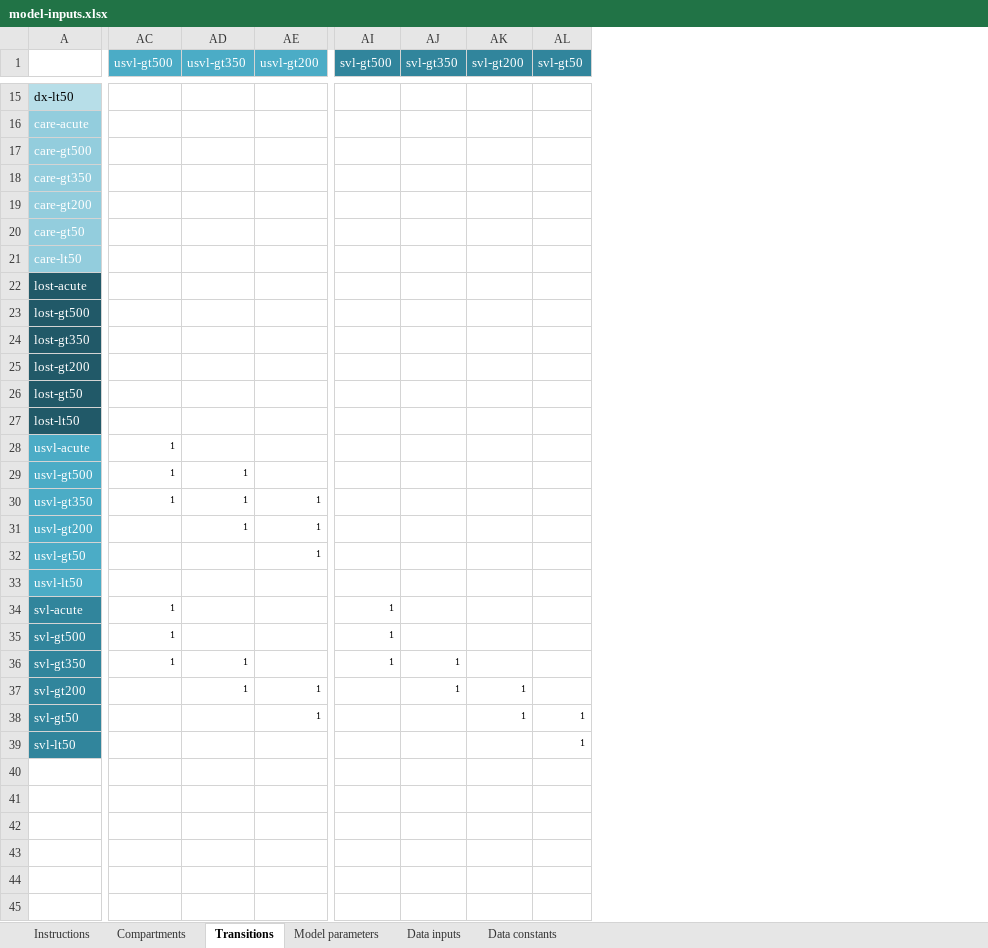
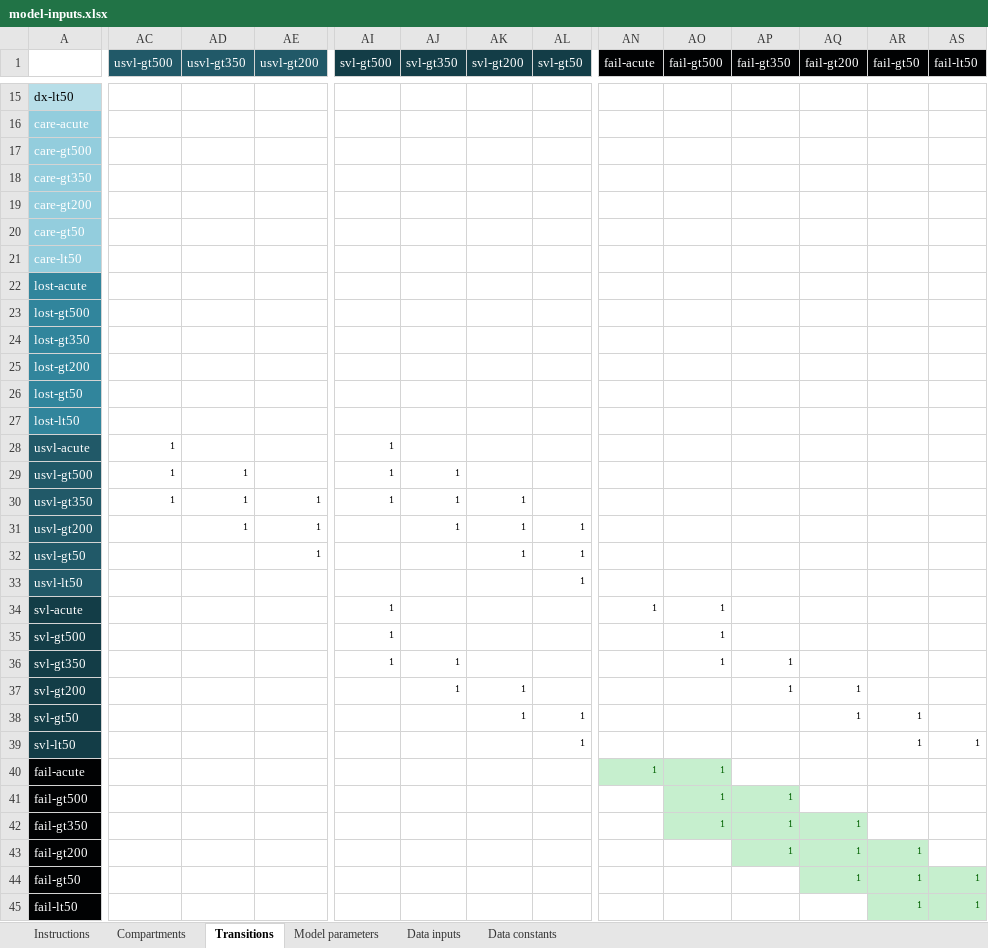
Before and after one commit to optimamodel/optima, an Excel workbook: optima/model-inputs.xlsx, sheet Transitions, drawn as a sheet; only a part is shown, gaps mark what is left out; values as stored, in another font and other column widths than the file's, no borders; conditional formats not drawn; rows hold the shown columns only; the diff covers the shown part only; the diff names each change by its address in the sheet, - before the commit and + after, or states it on an @@ line.

Commit message:
modify inputs

```diff
--- a/optima/model-inputs.xlsx (sheet Transitions)
+++ b/optima/model-inputs.xlsx (sheet Transitions)
+column AN (fail-acute), row 34: 1
+column AO (fail-gt500), rows 34-36: all 1
+column AP (fail-gt350), rows 36-37: 1 | 1
+column AQ (fail-gt200), rows 37-38: 1 | 1
+column AR (fail-gt50), rows 38-39: 1 | 1
+column AS (fail-lt50), row 39: 1
-AC1:AE1 fill: #4BACC6
+AC1:AE1 fill: #215968
-AI1:AL1 fill: #31859C
+AI1:AL1 fill: #133D47
-A22:A27 fill: #215968
+A22:A27 fill: #31859C
-A28:A33 fill: #4BACC6
+A28:A33 fill: #215968
-AI28:AI30 (svl-gt500): (empty)
+AI28:AI30 (svl-gt500): 1
-AJ29:AJ31 (svl-gt350): (empty)
+AJ29:AJ31 (svl-gt350): 1
-AK30:AK32 (svl-gt200): (empty)
+AK30:AK32 (svl-gt200): 1
-AL31:AL33 (svl-gt50): (empty)
+AL31:AL33 (svl-gt50): 1
-A34:A39 fill: #31859C
+A34:A39 fill: #133D47
-AC34:AC36 (usvl-gt500): 1
+AC34:AC36 (usvl-gt500): (empty)
-AD36:AD37 (usvl-gt350): 1
+AD36:AD37 (usvl-gt350): (empty)
-AE37:AE38 (usvl-gt200): 1
+AE37:AE38 (usvl-gt200): (empty)
+row 40: fail-acute |  |  |  |  |  |  |  | 1 | 1
+row 41: fail-gt500 |  |  |  |  |  |  |  |  | 1 | 1
+row 42: fail-gt350 |  |  |  |  |  |  |  |  | 1 | 1 | 1
+row 43: fail-gt200 |  |  |  |  |  |  |  |  |  | 1 | 1 | 1
+row 44: fail-gt50 |  |  |  |  |  |  |  |  |  |  | 1 | 1 | 1
+row 45: fail-lt50 |  |  |  |  |  |  |  |  |  |  |  | 1 | 1
```
Also changed, not shown: 7 edited cells and cell formats elsewhere in this sheet, sheet Compartments, 1 other file.
